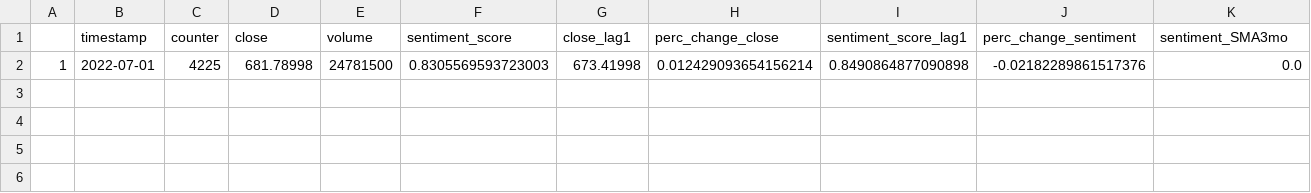
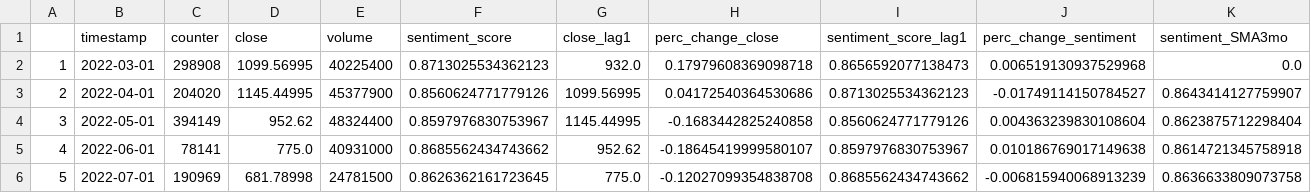
Before and after one commit to marneninarahari/mlops-course-week1, a CSV file: Week_1-Open_Source_ML_POC_and_App_Builds/Phase_I-Proof_of_concept/TSLASentimentAnalyzer/sentiment_data.csv, drawn as a sheet; removed rows and columns are numbered as before the commit, all else as after; the diff names each change by its address in the sheet, - before the commit and + after, or states it on an @@ line.

```diff
--- a/Week_1-Open_Source_ML_POC_and_App_Builds/Phase_I-Proof_of_concept/TSLASentimentAnalyzer/sentiment_data.csv
+++ b/Week_1-Open_Source_ML_POC_and_App_Builds/Phase_I-Proof_of_concept/TSLASentimentAnalyzer/sentiment_data.csv
-row 2: 1 | 2022-07-01 | 4225 | 681.78998 | 24781500 | 0.8305569593723003 | 673.41998 | 0.012429093654156214 | 0.8490864877090898 | -0.02182289861517376 | 0.0
+row 2: 1 | 2022-03-01 | 298908 | 1099.56995 | 40225400 | 0.8713025534362123 | 932.0 | 0.17979608369098718 | 0.8656592077138473 | 0.006519130937529968 | 0.0
+row 3: 2 | 2022-04-01 | 204020 | 1145.44995 | 45377900 | 0.8560624771779126 | 1099.56995 | 0.04172540364530686 | 0.8713025534362123 | -0.01749114150784527 | 0.8643414127759907
+row 4: 3 | 2022-05-01 | 394149 | 952.62 | 48324400 | 0.8597976830753967 | 1145.44995 | -0.1683442825240858 | 0.8560624771779126 | 0.004363239830108604 | 0.8623875712298404
+row 5: 4 | 2022-06-01 | 78141 | 775.0 | 40931000 | 0.8685562434743662 | 952.62 | -0.18645419999580107 | 0.8597976830753967 | 0.010186769017149638 | 0.8614721345758918
+row 6: 5 | 2022-07-01 | 190969 | 681.78998 | 24781500 | 0.8626362161723645 | 775.0 | -0.12027099354838708 | 0.8685562434743662 | -0.006815940068913239 | 0.8636633809073758
```
Also changed, not shown: 5 other files.
